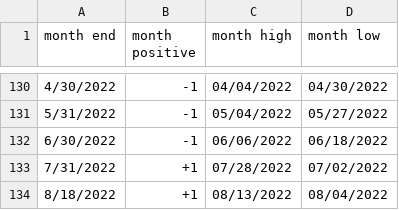
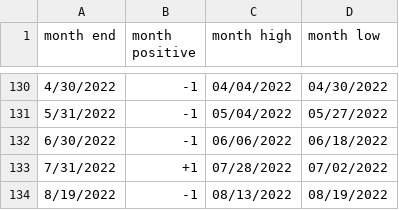
Before and after one commit to rhodey/dogecoin-lunar-investigation, a CSV file: assets/months-btc.csv, drawn as a sheet; only a part is shown, gaps mark what is left out.

Commit message:
update dataset.

```diff
--- a/assets/months-btc.csv
+++ b/assets/months-btc.csv
@@ -133,2 +133,2 @@ month end, month positive, month high, month low
 7/31/2022, +1, 07/28/2022, 07/02/2022
-8/18/2022, +1, 08/13/2022, 08/04/2022
+8/19/2022, -1, 08/13/2022, 08/19/2022
```
Also changed, not shown: assets/months-doge.csv, assets/months-eth.csv.
